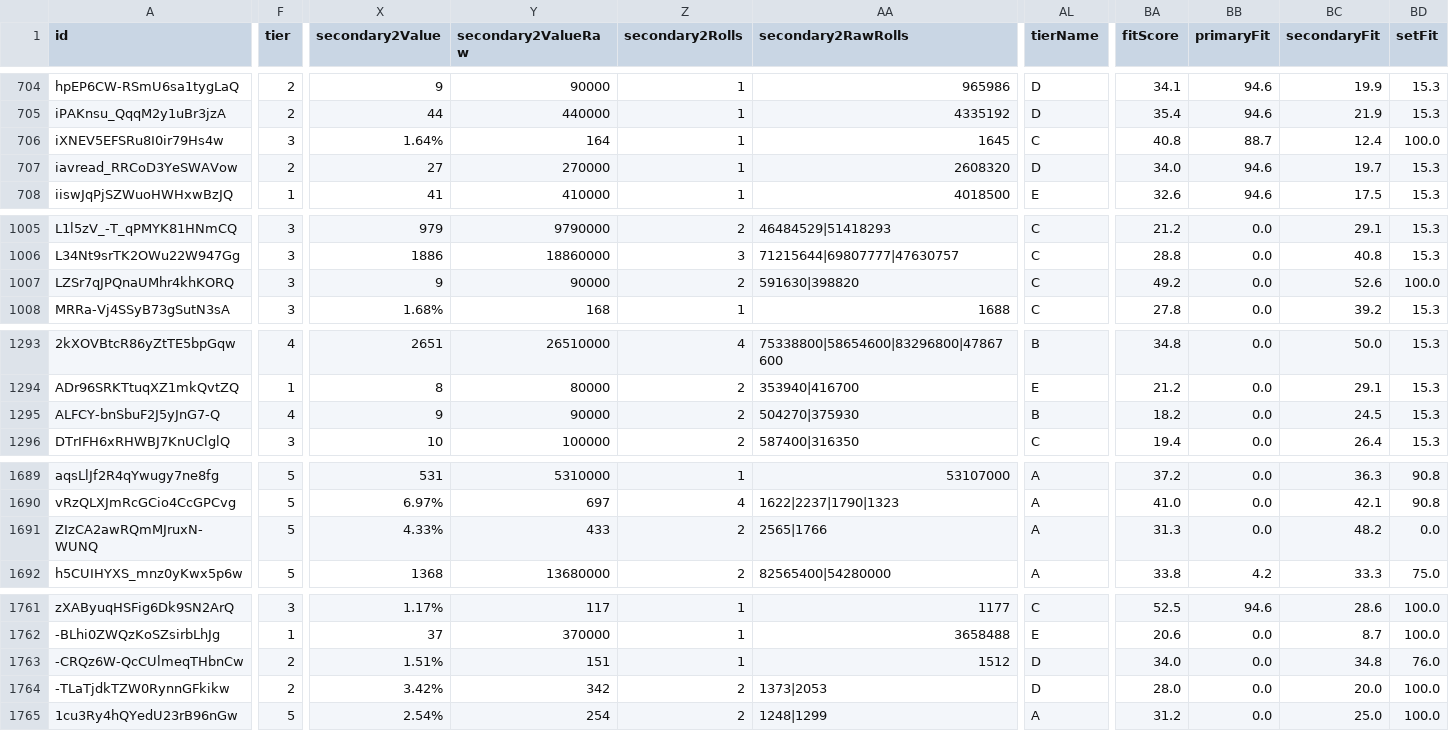
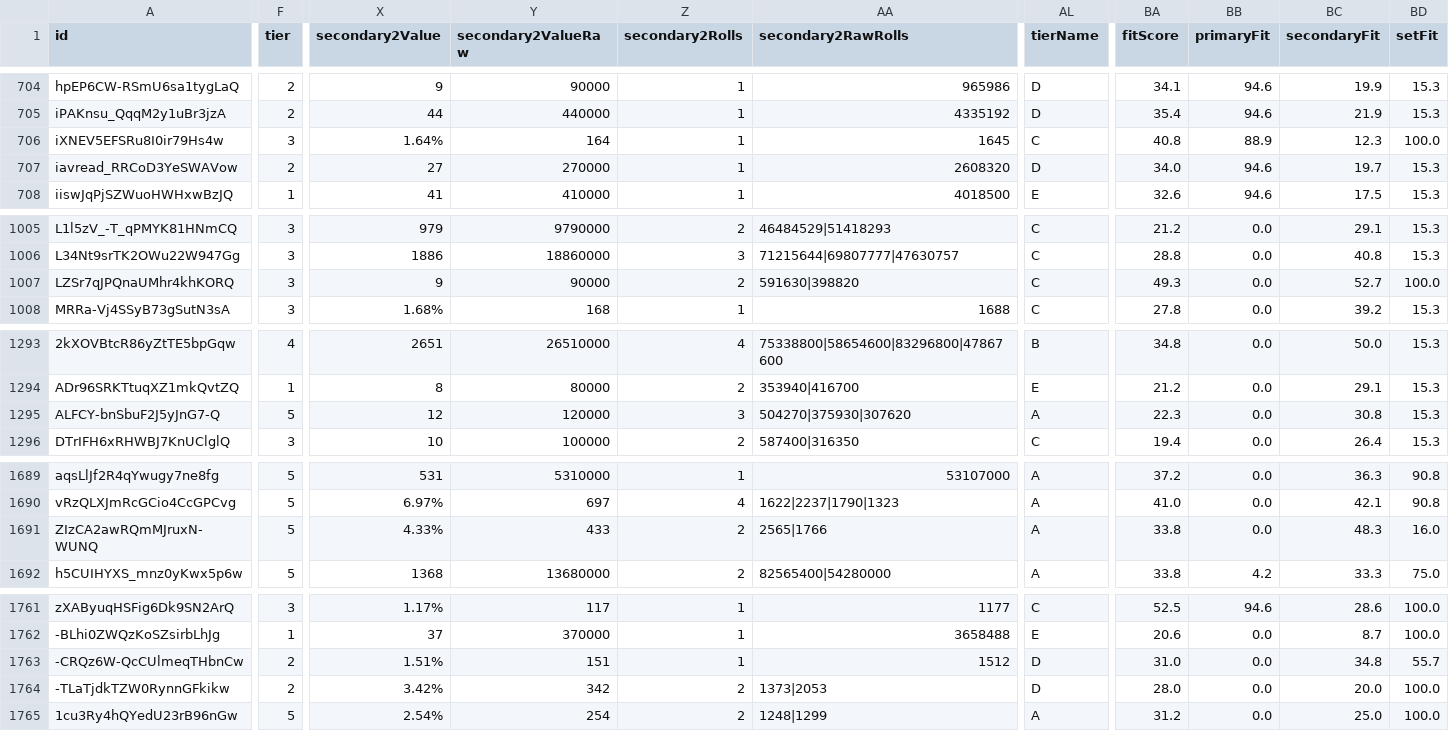
Before and after one commit to vhontebh-arch/swgoh, a CSV file: mod_analysis.csv, drawn as a sheet; only a part is shown, gaps mark what is left out; the diff covers the shown part only; the diff names each change by its address in the sheet, - before the commit and + after, or states it on an @@ line.

```diff
--- a/mod_analysis.csv
+++ b/mod_analysis.csv
-BB706 (primaryFit): 88.7
+BB706 (primaryFit): 88.9
-BC706 (secondaryFit): 12.4
+BC706 (secondaryFit): 12.3
-BA1007 (fitScore): 49.2
+BA1007 (fitScore): 49.3
-BC1007 (secondaryFit): 52.6
+BC1007 (secondaryFit): 52.7
-F1295 (tier): 4
+F1295 (tier): 5
-X1295 (secondary2Value): 9
+X1295 (secondary2Value): 12
-Y1295 (secondary2ValueRaw): 90000
+Y1295 (secondary2ValueRaw): 120000
-Z1295 (secondary2Rolls): 2
+Z1295 (secondary2Rolls): 3
-AA1295 (secondary2RawRolls): 504270|375930
+AA1295 (secondary2RawRolls): 504270|375930|307620
-AL1295 (tierName): B
+AL1295 (tierName): A
-BA1295 (fitScore): 18.2
+BA1295 (fitScore): 22.3
-BC1295 (secondaryFit): 24.5
+BC1295 (secondaryFit): 30.8
-BA1691 (fitScore): 31.3
+BA1691 (fitScore): 33.8
-BC1691 (secondaryFit): 48.2
+BC1691 (secondaryFit): 48.3
-BD1691 (setFit): 0.0
+BD1691 (setFit): 16.0
-BA1763 (fitScore): 34.0
+BA1763 (fitScore): 31.0
-BD1763 (setFit): 76.0
+BD1763 (setFit): 55.7
```
Also changed, not shown: 12 edited cells elsewhere in this file, mods.csv, roster.csv, 1 other file.
